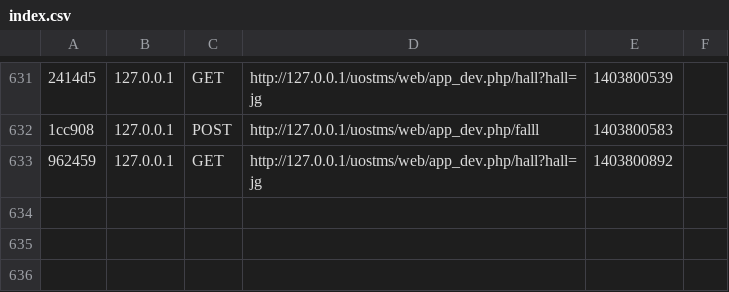
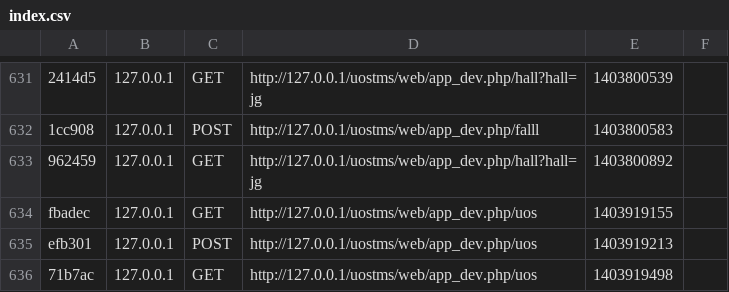
Before and after one commit to bruntha1991/uostms, a CSV file: app/cache/dev/profiler/index.csv, drawn as a sheet; only a part is shown, gaps mark what is left out; the diff names each change by its address in the sheet, - before the commit and + after, or states it on an @@ line.

```diff
--- a/app/cache/dev/profiler/index.csv
+++ b/app/cache/dev/profiler/index.csv
+row 634: fbadec | 127.0.0.1 | GET | http://127.0.0.1/uostms/web/app_dev.php/uos | 1403919155
+row 635: efb301 | 127.0.0.1 | POST | http://127.0.0.1/uostms/web/app_dev.php/uos | 1403919213
+row 636: 71b7ac | 127.0.0.1 | GET | http://127.0.0.1/uostms/web/app_dev.php/uos | 1403919498
```
Also changed, not shown: 8 other files.
